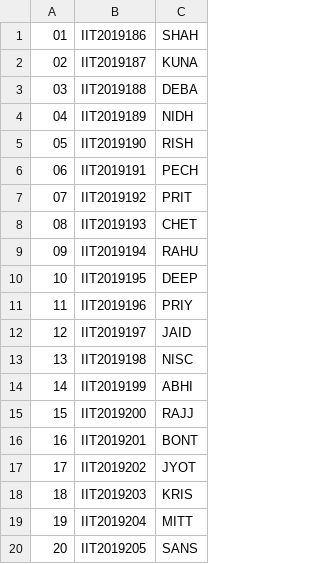
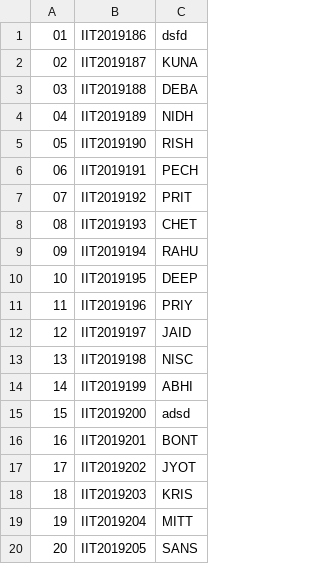
Before and after one commit to Cybertron-Avneesh/OS-Assignments, a CSV file: LAB 5/Project_try3_update/student-data.csv, drawn as a sheet; only a part is shown.

```diff
--- a/LAB 5/Project_try3_update/student-data.csv
+++ b/LAB 5/Project_try3_update/student-data.csv
@@ -1,2 +1,2 @@
-01,IIT2019186,SHAH
+01,IIT2019186,dsfd
 02,IIT2019187,KUNA
@@ -14,3 +14,3 @@
 14,IIT2019199,ABHI
-15,IIT2019200,RAJJ
+15,IIT2019200,adsd
 16,IIT2019201,BONT
```
Also changed, not shown: 9 other files.
